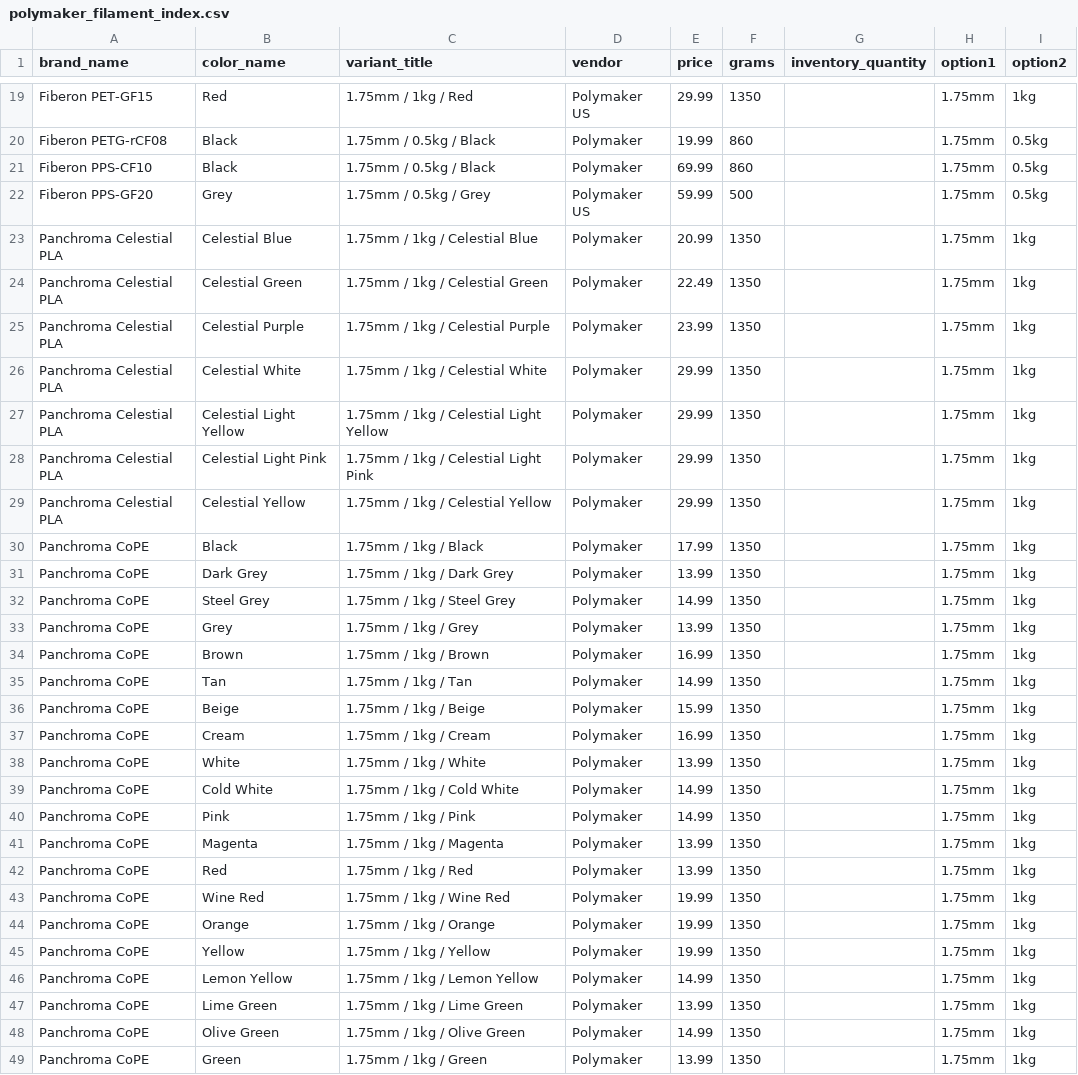
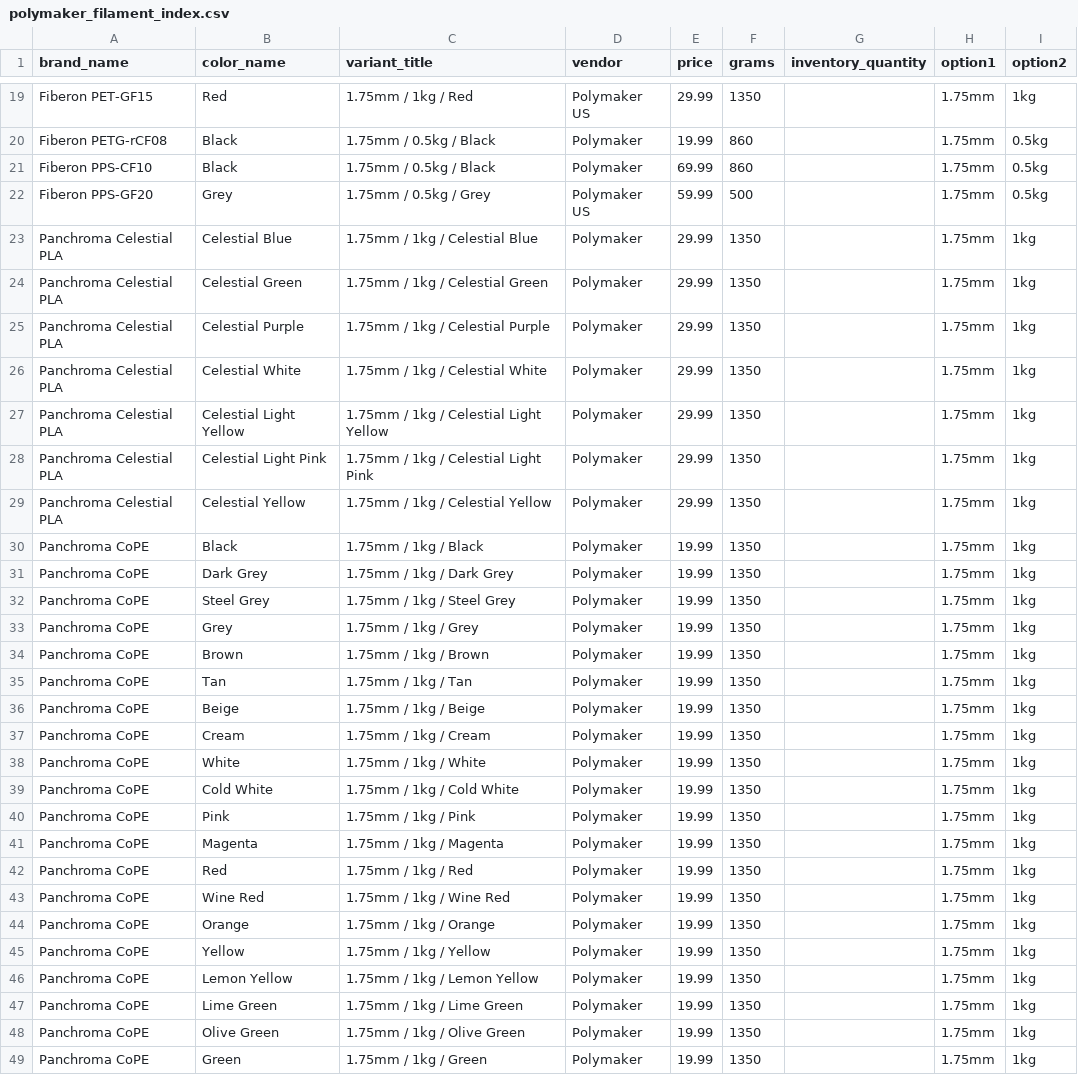
Before and after one commit to TechnicaVivunt/PCBD-ThePrintChipCodexDatabase, a CSV file: dbworker/polymaker_filament_index.csv, drawn as a sheet; only a part is shown, gaps mark what is left out; the diff covers the shown part only.

```diff
--- a/dbworker/polymaker_filament_index.csv
+++ b/dbworker/polymaker_filament_index.csv
@@ -22,5 +22,5 @@ Fiberon PPS-CF10,Black,1.75mm / 0.5kg / Black,Polymaker,69.99,860,,1.75mm,0.5kg
 Fiberon PPS-GF20,Grey,1.75mm / 0.5kg / Grey,Polymaker US,59.99,500,,1.75mm,0.5kg
-Panchroma Celestial PLA,Celestial Blue,1.75mm / 1kg / Celestial Blue,Polymaker,20.99,1350,,1.75mm,1kg
-Panchroma Celestial PLA,Celestial Green,1.75mm / 1kg / Celestial Green,Polymaker,22.49,1350,,1.75mm,1kg
-Panchroma Celestial PLA,Celestial Purple,1.75mm / 1kg / Celestial Purple,Polymaker,23.99,1350,,1.75mm,1kg
+Panchroma Celestial PLA,Celestial Blue,1.75mm / 1kg / Celestial Blue,Polymaker,29.99,1350,,1.75mm,1kg
+Panchroma Celestial PLA,Celestial Green,1.75mm / 1kg / Celestial Green,Polymaker,29.99,1350,,1.75mm,1kg
+Panchroma Celestial PLA,Celestial Purple,1.75mm / 1kg / Celestial Purple,Polymaker,29.99,1350,,1.75mm,1kg
 Panchroma Celestial PLA,Celestial White,1.75mm / 1kg / Celestial White,Polymaker,29.99,1350,,1.75mm,1kg
@@ -29,15 +29,15 @@ Panchroma Celestial PLA,Celestial Light Pink,1.75mm / 1kg / Celestial Light Pink
 Panchroma Celestial PLA,Celestial Yellow,1.75mm / 1kg / Celestial Yellow,Polymaker,29.99,1350,,1.75mm,1kg
-Panchroma CoPE,Black,1.75mm / 1kg / Black,Polymaker,17.99,1350,,1.75mm,1kg
-Panchroma CoPE,Dark Grey,1.75mm / 1kg / Dark Grey,Polymaker,13.99,1350,,1.75mm,1kg
-Panchroma CoPE,Steel Grey,1.75mm / 1kg / Steel Grey,Polymaker,14.99,1350,,1.75mm,1kg
-Panchroma CoPE,Grey,1.75mm / 1kg / Grey,Polymaker,13.99,1350,,1.75mm,1kg
-Panchroma CoPE,Brown,1.75mm / 1kg / Brown,Polymaker,16.99,1350,,1.75mm,1kg
-Panchroma CoPE,Tan,1.75mm / 1kg / Tan,Polymaker,14.99,1350,,1.75mm,1kg
-Panchroma CoPE,Beige,1.75mm / 1kg / Beige,Polymaker,15.99,1350,,1.75mm,1kg
-Panchroma CoPE,Cream,1.75mm / 1kg / Cream,Polymaker,16.99,1350,,1.75mm,1kg
-Panchroma CoPE,White,1.75mm / 1kg / White,Polymaker,13.99,1350,,1.75mm,1kg
-Panchroma CoPE,Cold White,1.75mm / 1kg / Cold White,Polymaker,14.99,1350,,1.75mm,1kg
-Panchroma CoPE,Pink,1.75mm / 1kg / Pink,Polymaker,14.99,1350,,1.75mm,1kg
-Panchroma CoPE,Magenta,1.75mm / 1kg / Magenta,Polymaker,13.99,1350,,1.75mm,1kg
-Panchroma CoPE,Red,1.75mm / 1kg / Red,Polymaker,13.99,1350,,1.75mm,1kg
+Panchroma CoPE,Black,1.75mm / 1kg / Black,Polymaker,19.99,1350,,1.75mm,1kg
+Panchroma CoPE,Dark Grey,1.75mm / 1kg / Dark Grey,Polymaker,19.99,1350,,1.75mm,1kg
+Panchroma CoPE,Steel Grey,1.75mm / 1kg / Steel Grey,Polymaker,19.99,1350,,1.75mm,1kg
+Panchroma CoPE,Grey,1.75mm / 1kg / Grey,Polymaker,19.99,1350,,1.75mm,1kg
+Panchroma CoPE,Brown,1.75mm / 1kg / Brown,Polymaker,19.99,1350,,1.75mm,1kg
+Panchroma CoPE,Tan,1.75mm / 1kg / Tan,Polymaker,19.99,1350,,1.75mm,1kg
+Panchroma CoPE,Beige,1.75mm / 1kg / Beige,Polymaker,19.99,1350,,1.75mm,1kg
+Panchroma CoPE,Cream,1.75mm / 1kg / Cream,Polymaker,19.99,1350,,1.75mm,1kg
+Panchroma CoPE,White,1.75mm / 1kg / White,Polymaker,19.99,1350,,1.75mm,1kg
+Panchroma CoPE,Cold White,1.75mm / 1kg / Cold White,Polymaker,19.99,1350,,1.75mm,1kg
+Panchroma CoPE,Pink,1.75mm / 1kg / Pink,Polymaker,19.99,1350,,1.75mm,1kg
+Panchroma CoPE,Magenta,1.75mm / 1kg / Magenta,Polymaker,19.99,1350,,1.75mm,1kg
+Panchroma CoPE,Red,1.75mm / 1kg / Red,Polymaker,19.99,1350,,1.75mm,1kg
 Panchroma CoPE,Wine Red,1.75mm / 1kg / Wine Red,Polymaker,19.99,1350,,1.75mm,1kg
@@ -45,5 +45,5 @@ Panchroma CoPE,Orange,1.75mm / 1kg / Orange,Polymaker,19.99,1350,,1.75mm,1kg
 Panchroma CoPE,Yellow,1.75mm / 1kg / Yellow,Polymaker,19.99,1350,,1.75mm,1kg
-Panchroma CoPE,Lemon Yellow,1.75mm / 1kg / Lemon Yellow,Polymaker,14.99,1350,,1.75mm,1kg
-Panchroma CoPE,Lime Green,1.75mm / 1kg / Lime Green,Polymaker,13.99,1350,,1.75mm,1kg
-Panchroma CoPE,Olive Green,1.75mm / 1kg / Olive Green,Polymaker,14.99,1350,,1.75mm,1kg
-Panchroma CoPE,Green,1.75mm / 1kg / Green,Polymaker,13.99,1350,,1.75mm,1kg
+Panchroma CoPE,Lemon Yellow,1.75mm / 1kg / Lemon Yellow,Polymaker,19.99,1350,,1.75mm,1kg
+Panchroma CoPE,Lime Green,1.75mm / 1kg / Lime Green,Polymaker,19.99,1350,,1.75mm,1kg
+Panchroma CoPE,Olive Green,1.75mm / 1kg / Olive Green,Polymaker,19.99,1350,,1.75mm,1kg
+Panchroma CoPE,Green,1.75mm / 1kg / Green,Polymaker,19.99,1350,,1.75mm,1kg
```
Also changed, not shown: 87 edited cells elsewhere in this file, 1 other file.
